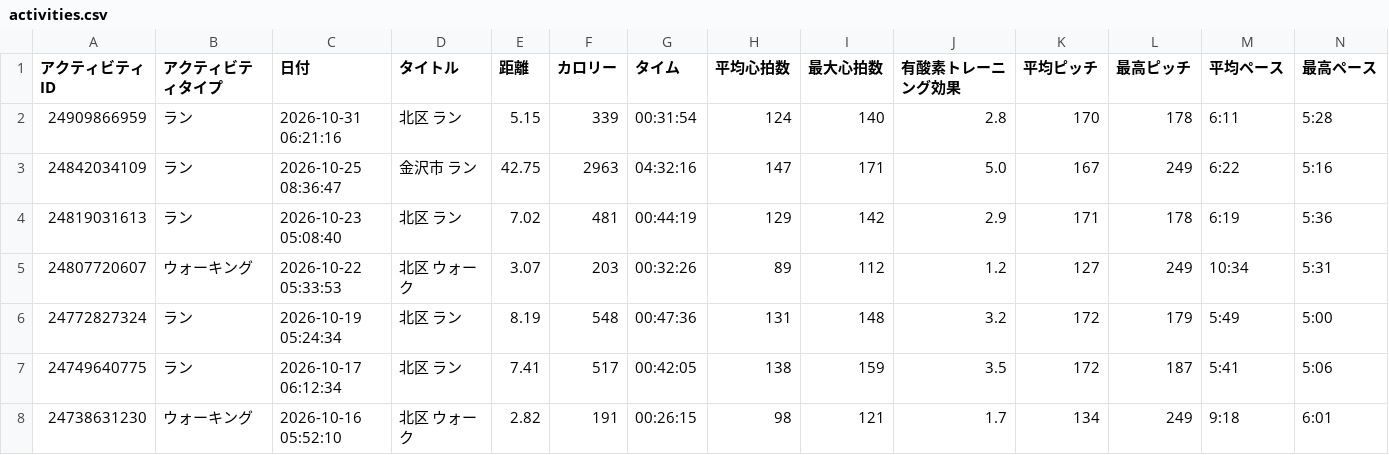
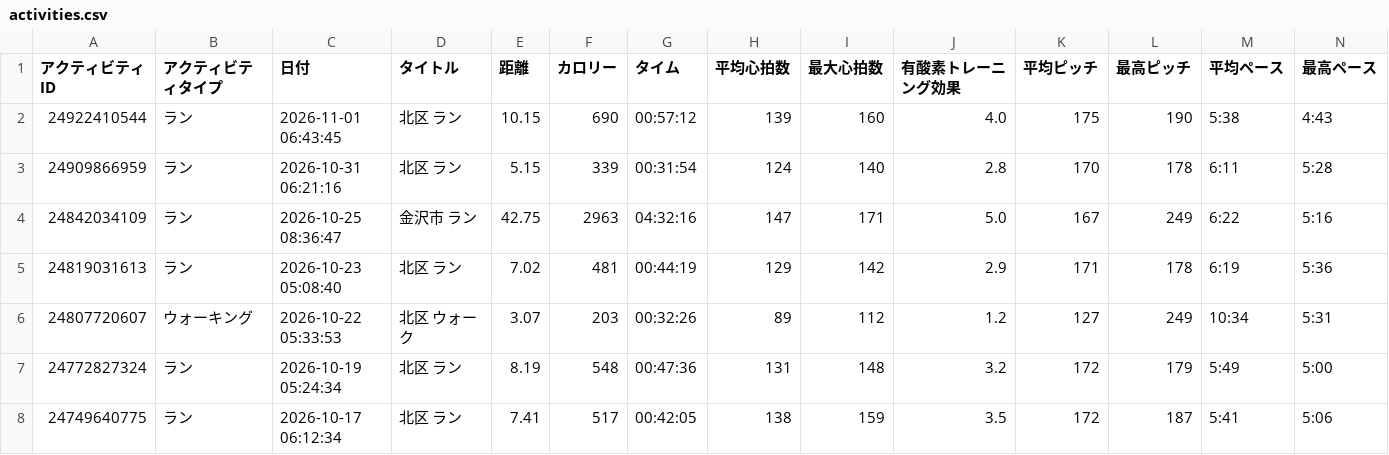
Before and after one commit to noboruueshima/run, a CSV file: data/activities.csv, drawn as a sheet; only a part is shown; the shorter side is filled out with more unchanged rows; rows hold the shown columns only; the diff names each change by its address in the sheet, - before the commit and + after, or states it on an @@ line.

```diff
--- a/data/activities.csv
+++ b/data/activities.csv
+row 2: 24922410544 | ラン | 2026-11-01 06:43:45 | 北区 ラン | 10.15 | 690 | 00:57:12 | 139 | 160 | 4.0 | 175 | 190 | 5:38 | 4:43
```
Also changed, not shown: 1 other file.
